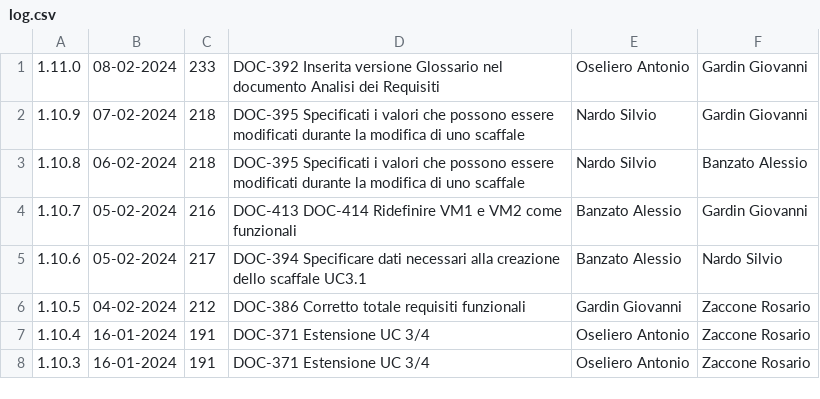
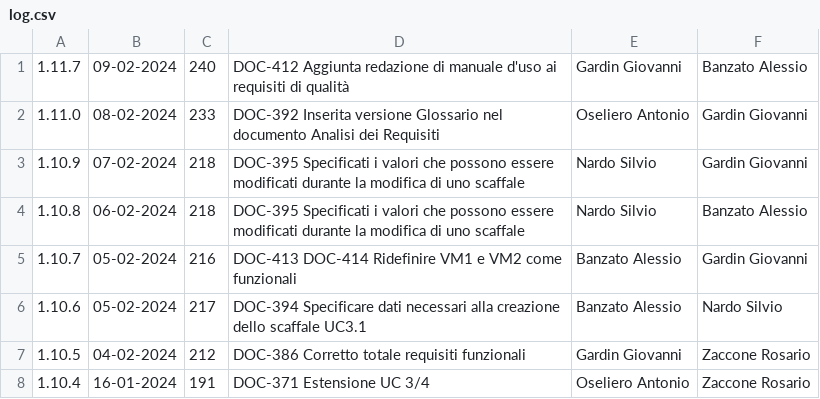
Before and after one commit to Error-418-SWE/Documenti, a CSV file: 2 - RTB/Documentazione esterna/Analisi dei Requisiti/log.csv, drawn as a sheet; only a part is shown; the shorter side is filled out with more unchanged rows; the diff names each change by its address in the sheet, - before the commit and + after, or states it on an @@ line.

```diff
--- a/2 - RTB/Documentazione esterna/Analisi dei Requisiti/log.csv
+++ b/2 - RTB/Documentazione esterna/Analisi dei Requisiti/log.csv
+row 1: 1.11.7 | 09-02-2024 | 240 | DOC-412 Aggiunta redazione di manuale d'uso ai requisiti di qualità | Gardin Giovanni | Banzato Alessio
```
